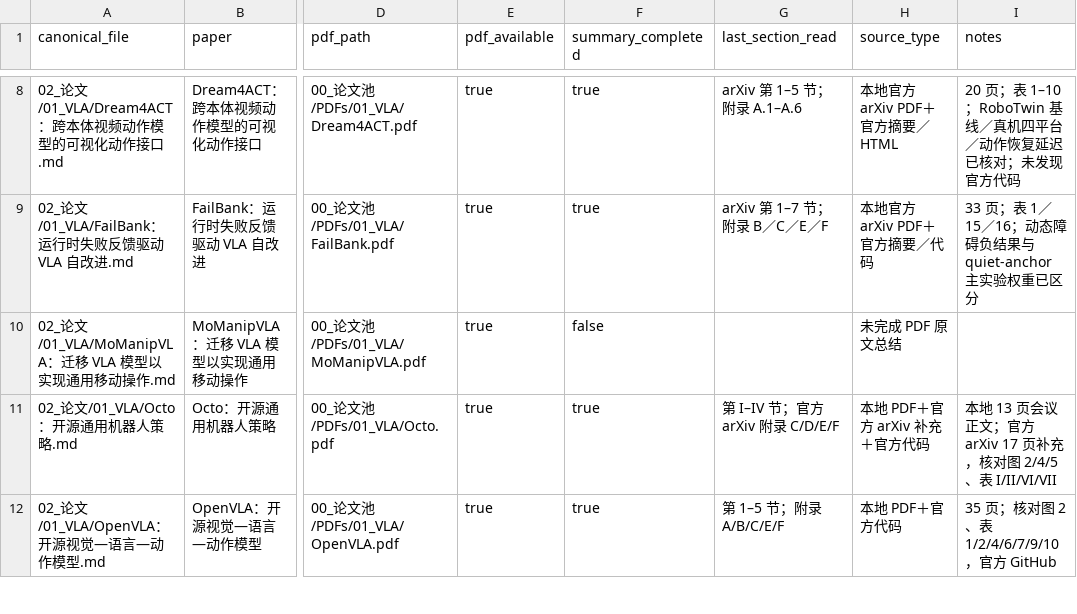
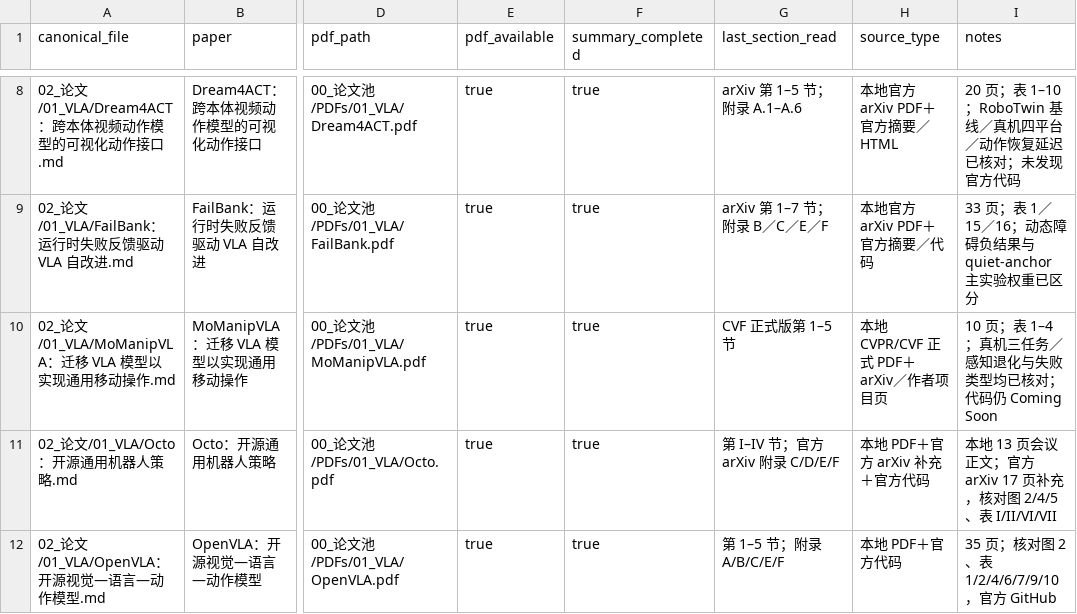
Before and after one commit to liwanxin200763/Robot_research, a CSV file: .maintenance/reading/summary_progress.csv, drawn as a sheet; only a part is shown, gaps mark what is left out; the diff names each change by its address in the sheet, - before the commit and + after, or states it on an @@ line.

Commit message:
Continue PDF-grounded summary with MoManipVLA

```diff
--- a/.maintenance/reading/summary_progress.csv
+++ b/.maintenance/reading/summary_progress.csv
-F10 (summary_completed): false
+F10 (summary_completed): true
-G10 (last_section_read): (empty)
+G10 (last_section_read): CVF 正式版第 1–5 节
-H10 (source_type): 未完成 PDF 原文总结
+H10 (source_type): 本地 CVPR/CVF 正式 PDF＋arXiv／作者项目页
-I10 (notes): (empty)
+I10 (notes): 10 页；表 1–4；真机三任务／感知退化与失败类型均已核对；代码仍 Coming Soon
```
Also changed, not shown: 2 other files.
